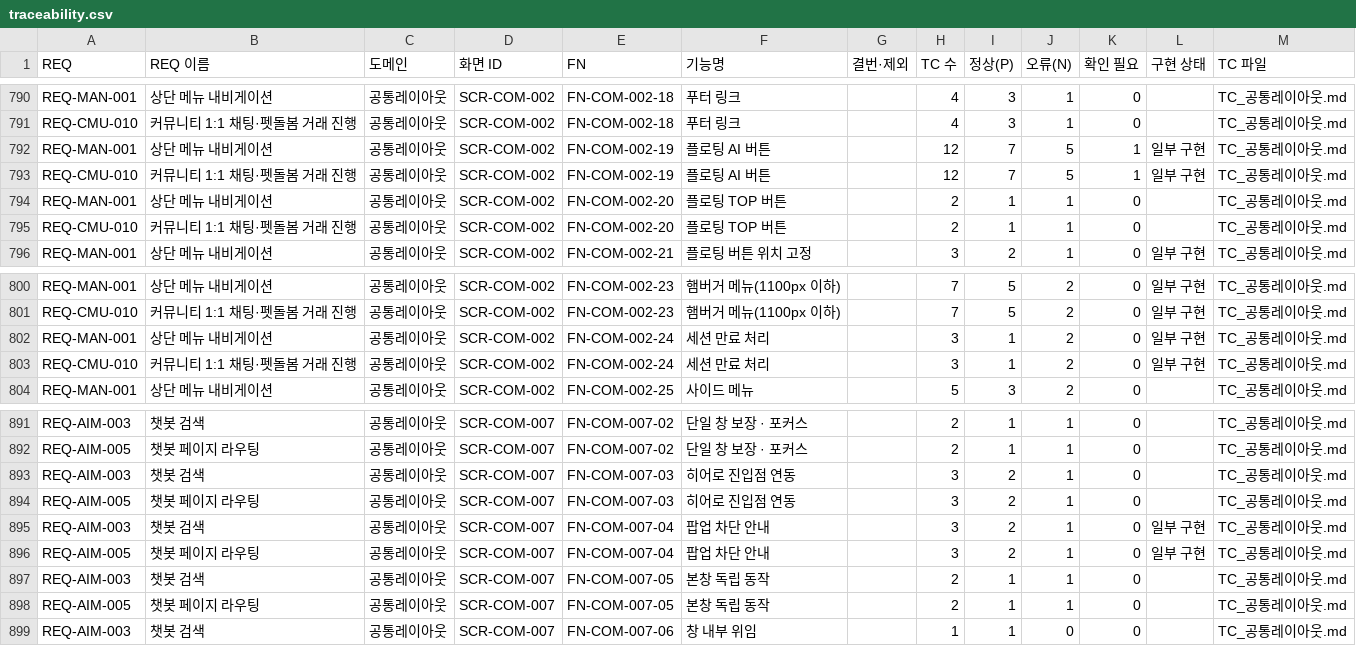
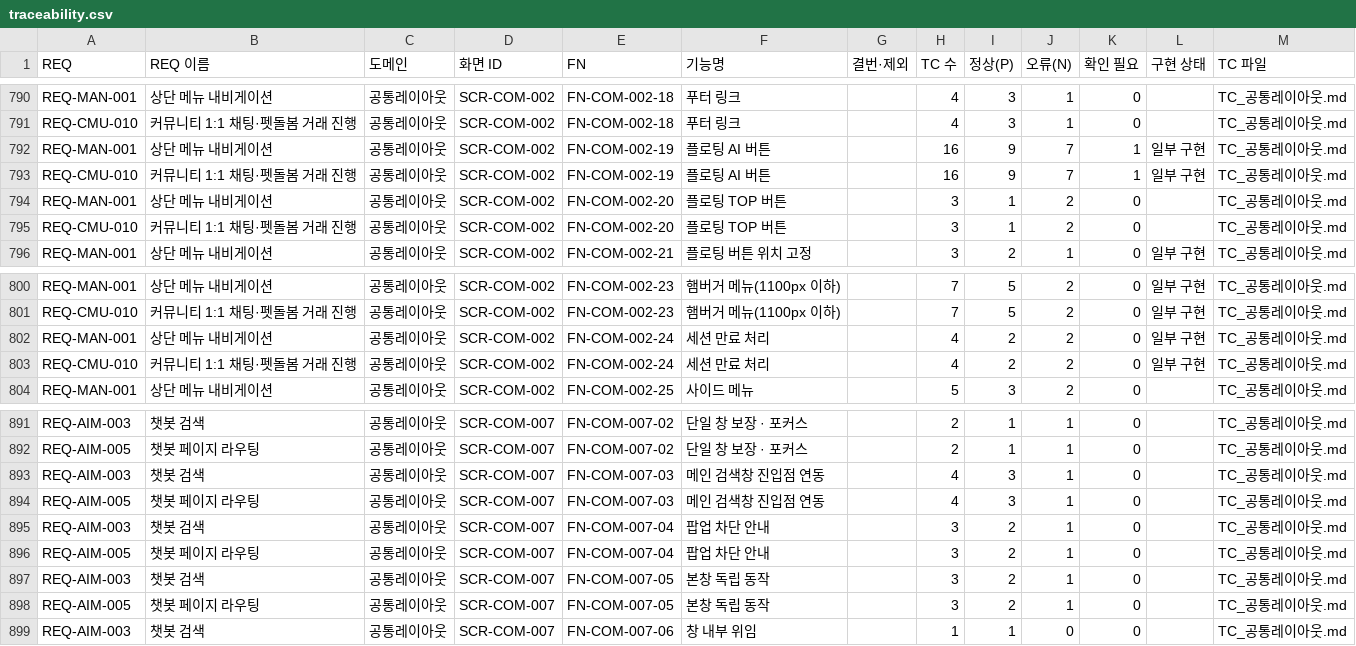
Before and after one commit to kkori-lab/nyangmeong-frontend, a CSV file: docs/tc/rtm/traceability.csv, drawn as a sheet; only a part is shown, gaps mark what is left out.

```diff
--- a/docs/tc/rtm/traceability.csv
+++ b/docs/tc/rtm/traceability.csv
@@ -855,6 +855,6 @@ REQ-MAN-001,상단 메뉴 내비게이션,공통레이아웃,SCR-COM-002,FN-COM-
 REQ-CMU-010,커뮤니티 1:1 채팅·펫돌봄 거래 진행,공통레이아웃,SCR-COM-002,FN-COM-002-18,푸터 링크,,4,3,1,0,,TC_공통레이아웃.md
-REQ-MAN-001,상단 메뉴 내비게이션,공통레이아웃,SCR-COM-002,FN-COM-002-19,플로팅 AI 버튼,,12,7,5,1,일부 구현,TC_공통레이아웃.md
-REQ-CMU-010,커뮤니티 1:1 채팅·펫돌봄 거래 진행,공통레이아웃,SCR-COM-002,FN-COM-002-19,플로팅 AI 버튼,,12,7,5,1,일부 구현,TC_공통레이아웃.md
-REQ-MAN-001,상단 메뉴 내비게이션,공통레이아웃,SCR-COM-002,FN-COM-002-20,플로팅 TOP 버튼,,2,1,1,0,,TC_공통레이아웃.md
-REQ-CMU-010,커뮤니티 1:1 채팅·펫돌봄 거래 진행,공통레이아웃,SCR-COM-002,FN-COM-002-20,플로팅 TOP 버튼,,2,1,1,0,,TC_공통레이아웃.md
+REQ-MAN-001,상단 메뉴 내비게이션,공통레이아웃,SCR-COM-002,FN-COM-002-19,플로팅 AI 버튼,,16,9,7,1,일부 구현,TC_공통레이아웃.md
+REQ-CMU-010,커뮤니티 1:1 채팅·펫돌봄 거래 진행,공통레이아웃,SCR-COM-002,FN-COM-002-19,플로팅 AI 버튼,,16,9,7,1,일부 구현,TC_공통레이아웃.md
+REQ-MAN-001,상단 메뉴 내비게이션,공통레이아웃,SCR-COM-002,FN-COM-002-20,플로팅 TOP 버튼,,3,1,2,0,,TC_공통레이아웃.md
+REQ-CMU-010,커뮤니티 1:1 채팅·펫돌봄 거래 진행,공통레이아웃,SCR-COM-002,FN-COM-002-20,플로팅 TOP 버튼,,3,1,2,0,,TC_공통레이아웃.md
 REQ-MAN-001,상단 메뉴 내비게이션,공통레이아웃,SCR-COM-002,FN-COM-002-21,플로팅 버튼 위치 고정,,3,2,1,0,일부 구현,TC_공통레이아웃.md
@@ -865,4 +865,4 @@ REQ-MAN-001,상단 메뉴 내비게이션,공통레이아웃,SCR-COM-002,FN-COM-
 REQ-CMU-010,커뮤니티 1:1 채팅·펫돌봄 거래 진행,공통레이아웃,SCR-COM-002,FN-COM-002-23,햄버거 메뉴(1100px 이하),,7,5,2,0,일부 구현,TC_공통레이아웃.md
-REQ-MAN-001,상단 메뉴 내비게이션,공통레이아웃,SCR-COM-002,FN-COM-002-24,세션 만료 처리,,3,1,2,0,일부 구현,TC_공통레이아웃.md
-REQ-CMU-010,커뮤니티 1:1 채팅·펫돌봄 거래 진행,공통레이아웃,SCR-COM-002,FN-COM-002-24,세션 만료 처리,,3,1,2,0,일부 구현,TC_공통레이아웃.md
+REQ-MAN-001,상단 메뉴 내비게이션,공통레이아웃,SCR-COM-002,FN-COM-002-24,세션 만료 처리,,4,2,2,0,일부 구현,TC_공통레이아웃.md
+REQ-CMU-010,커뮤니티 1:1 채팅·펫돌봄 거래 진행,공통레이아웃,SCR-COM-002,FN-COM-002-24,세션 만료 처리,,4,2,2,0,일부 구현,TC_공통레이아웃.md
 REQ-MAN-001,상단 메뉴 내비게이션,공통레이아웃,SCR-COM-002,FN-COM-002-25,사이드 메뉴,,5,3,2,0,,TC_공통레이아웃.md
@@ -956,8 +956,8 @@ REQ-AIM-003,챗봇 검색,공통레이아웃,SCR-COM-007,FN-COM-007-02,단일
 REQ-AIM-005,챗봇 페이지 라우팅,공통레이아웃,SCR-COM-007,FN-COM-007-02,단일 창 보장 · 포커스,,2,1,1,0,,TC_공통레이아웃.md
-REQ-AIM-003,챗봇 검색,공통레이아웃,SCR-COM-007,FN-COM-007-03,히어로 진입점 연동,,3,2,1,0,,TC_공통레이아웃.md
-REQ-AIM-005,챗봇 페이지 라우팅,공통레이아웃,SCR-COM-007,FN-COM-007-03,히어로 진입점 연동,,3,2,1,0,,TC_공통레이아웃.md
-REQ-AIM-003,챗봇 검색,공통레이아웃,SCR-COM-007,FN-COM-007-04,팝업 차단 안내,,3,2,1,0,일부 구현,TC_공통레이아웃.md
-REQ-AIM-005,챗봇 페이지 라우팅,공통레이아웃,SCR-COM-007,FN-COM-007-04,팝업 차단 안내,,3,2,1,0,일부 구현,TC_공통레이아웃.md
-REQ-AIM-003,챗봇 검색,공통레이아웃,SCR-COM-007,FN-COM-007-05,본창 독립 동작,,2,1,1,0,,TC_공통레이아웃.md
-REQ-AIM-005,챗봇 페이지 라우팅,공통레이아웃,SCR-COM-007,FN-COM-007-05,본창 독립 동작,,2,1,1,0,,TC_공통레이아웃.md
+REQ-AIM-003,챗봇 검색,공통레이아웃,SCR-COM-007,FN-COM-007-03,메인 검색창 진입점 연동,,4,3,1,0,,TC_공통레이아웃.md
+REQ-AIM-005,챗봇 페이지 라우팅,공통레이아웃,SCR-COM-007,FN-COM-007-03,메인 검색창 진입점 연동,,4,3,1,0,,TC_공통레이아웃.md
+REQ-AIM-003,챗봇 검색,공통레이아웃,SCR-COM-007,FN-COM-007-04,팝업 차단 안내,,3,2,1,0,,TC_공통레이아웃.md
+REQ-AIM-005,챗봇 페이지 라우팅,공통레이아웃,SCR-COM-007,FN-COM-007-04,팝업 차단 안내,,3,2,1,0,,TC_공통레이아웃.md
+REQ-AIM-003,챗봇 검색,공통레이아웃,SCR-COM-007,FN-COM-007-05,본창 독립 동작,,3,2,1,0,,TC_공통레이아웃.md
+REQ-AIM-005,챗봇 페이지 라우팅,공통레이아웃,SCR-COM-007,FN-COM-007-05,본창 독립 동작,,3,2,1,0,,TC_공통레이아웃.md
 REQ-AIM-003,챗봇 검색,공통레이아웃,SCR-COM-007,FN-COM-007-06,창 내부 위임,,1,1,0,0,,TC_공통레이아웃.md
```
Also changed, not shown: docs/tc/rtm/req_summary.csv, 3 other files.
